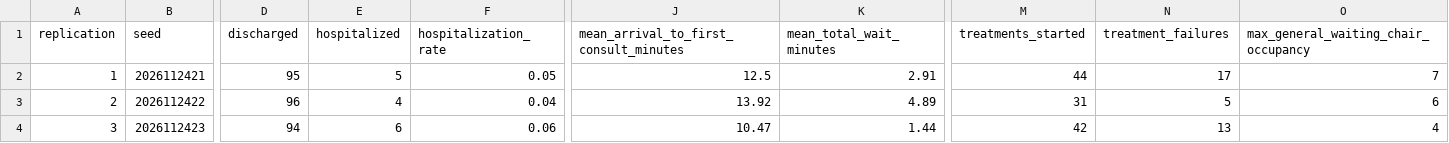
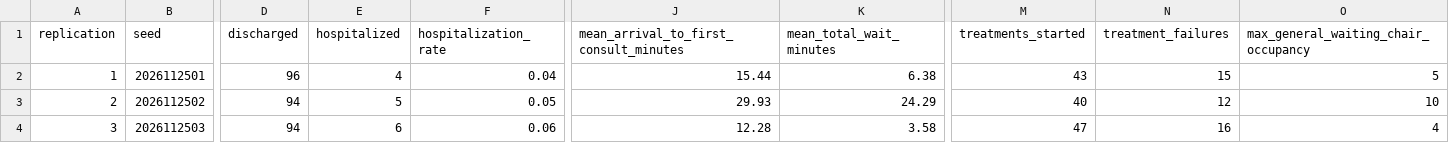
Before and after one commit to JonathanMoyaC/PriorIA_Agente, a CSV file: v2/results/smoke_replications.csv, drawn as a sheet; only a part is shown, gaps mark what is left out; the diff covers the shown part only; the diff names each change by its address in the sheet, - before the commit and + after, or states it on an @@ line.

Commit message:
v2: actualiza corridas con asignación fija de médicos

```diff
--- a/v2/results/smoke_replications.csv
+++ b/v2/results/smoke_replications.csv
-B2 (seed): 2026112421
+B2 (seed): 2026112501
-D2 (discharged): 95
+D2 (discharged): 96
-E2 (hospitalized): 5
+E2 (hospitalized): 4
-F2 (hospitalization_rate): 0.05
+F2 (hospitalization_rate): 0.04
-J2: 12.5
+J2: 15.44
-K2 (mean_total_wait_minutes): 2.91
+K2 (mean_total_wait_minutes): 6.38
-M2 (treatments_started): 44
+M2 (treatments_started): 43
-N2 (treatment_failures): 17
+N2 (treatment_failures): 15
-O2: 7
+O2: 5
-B3 (seed): 2026112422
+B3 (seed): 2026112502
-D3 (discharged): 96
+D3 (discharged): 94
-E3 (hospitalized): 4
+E3 (hospitalized): 5
-F3 (hospitalization_rate): 0.04
+F3 (hospitalization_rate): 0.05
-J3: 13.92
+J3: 29.93
-K3 (mean_total_wait_minutes): 4.89
+K3 (mean_total_wait_minutes): 24.29
-M3 (treatments_started): 31
+M3 (treatments_started): 40
-N3 (treatment_failures): 5
+N3 (treatment_failures): 12
-O3: 6
+O3: 10
-B4 (seed): 2026112423
+B4 (seed): 2026112503
-J4: 10.47
+J4: 12.28
-K4 (mean_total_wait_minutes): 1.44
+K4 (mean_total_wait_minutes): 3.58
-M4 (treatments_started): 42
+M4 (treatments_started): 47
-N4 (treatment_failures): 13
+N4 (treatment_failures): 16
```
Also changed, not shown: 71 edited cells elsewhere in this file.
